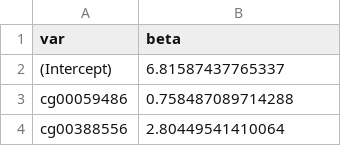
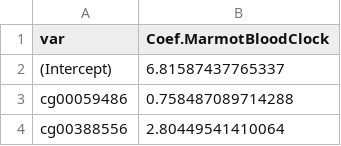
Before and after one commit to jazoller96/mammalian-methyl-clocks, a CSV file: ClockCoefficients/Marmot_ClockCoef.csv, drawn as a sheet; only a part is shown.

```diff
--- a/ClockCoefficients/Marmot_ClockCoef.csv
+++ b/ClockCoefficients/Marmot_ClockCoef.csv
@@ -1,2 +1,2 @@
-var,beta
+var,Coef.MarmotBloodClock
 (Intercept),6.81587437765337
```
Also changed, not shown: ClockCoefficients/IndoPacificBottlenose_ClockCoef.csv.
